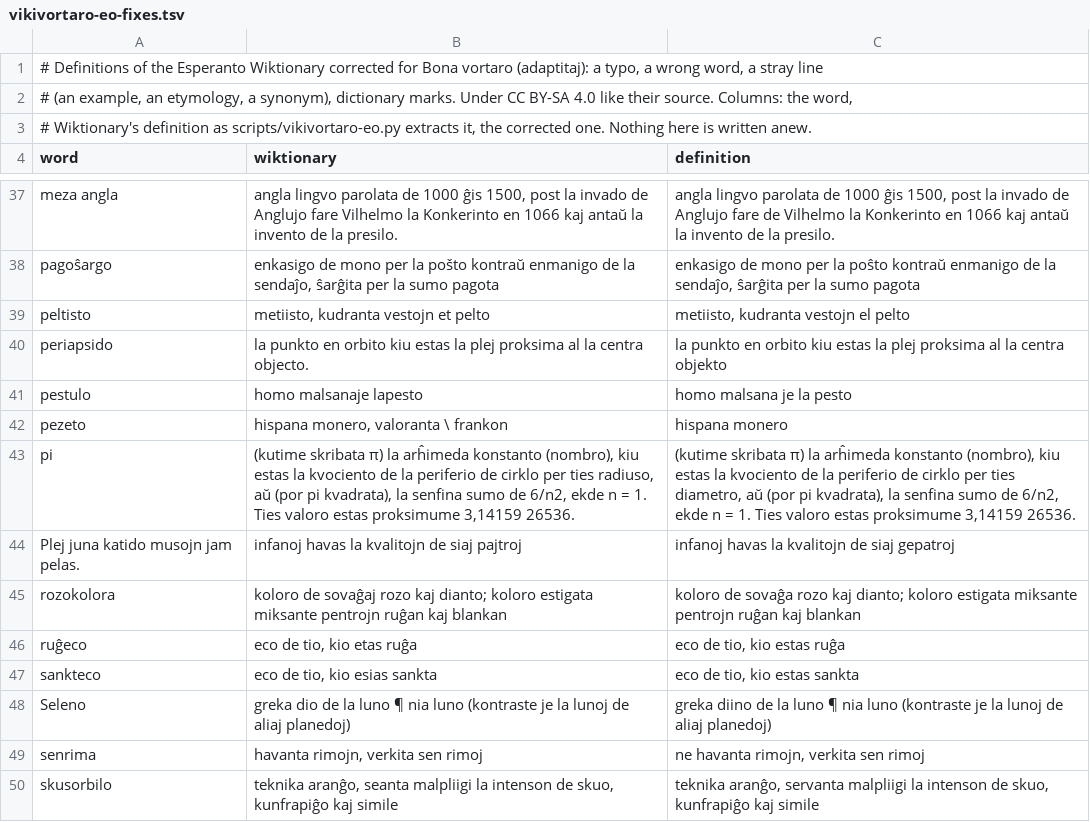
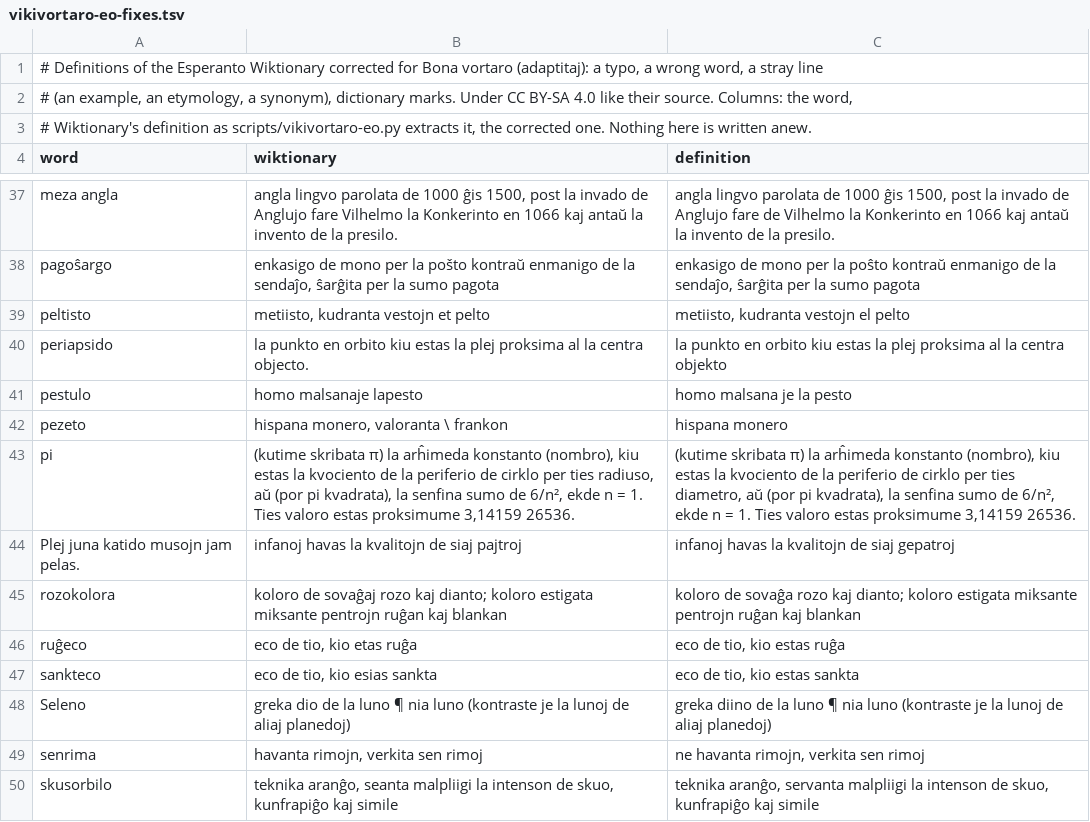
Before and after one commit to kotchwane/bona-vortaro, a TSV file: data/vikivortaro-eo-fixes.tsv, drawn as a sheet; only a part is shown, gaps mark what is left out.

```diff
--- a/data/vikivortaro-eo-fixes.tsv
+++ b/data/vikivortaro-eo-fixes.tsv
@@ -42,3 +42,3 @@ pestulo	homo malsanaje lapesto	homo malsana je la pesto
 pezeto	hispana monero, valoranta \ frankon	hispana monero
-pi	(kutime skribata π) la arĥimeda konstanto (nombro), kiu estas la kvociento de la periferio de cirklo per ties radiuso, aŭ (por pi kvadrata), la senfina sumo de 6/n2, ekde n = 1. Ties valoro estas proksimume 3,14159 26536.	(kutime skribata π) la arĥimeda konstanto (nombro), kiu estas la kvociento de la periferio de cirklo per ties diametro, aŭ (por pi kvadrata), la senfina sumo de 6/n2, ekde n = 1. Ties valoro estas proksimume 3,14159 26536.
+pi	(kutime skribata π) la arĥimeda konstanto (nombro), kiu estas la kvociento de la periferio de cirklo per ties radiuso, aŭ (por pi kvadrata), la senfina sumo de 6/n², ekde n = 1. Ties valoro estas proksimume 3,14159 26536.	(kutime skribata π) la arĥimeda konstanto (nombro), kiu estas la kvociento de la periferio de cirklo per ties diametro, aŭ (por pi kvadrata), la senfina sumo de 6/n², ekde n = 1. Ties valoro estas proksimume 3,14159 26536.
 Plej juna katido musojn jam pelas.	infanoj havas la kvalitojn de siaj pajtroj	infanoj havas la kvalitojn de siaj gepatroj
```
Also changed, not shown: app/src/main/assets/vikivortaro/eo-eo.tsv, 9 other files.
